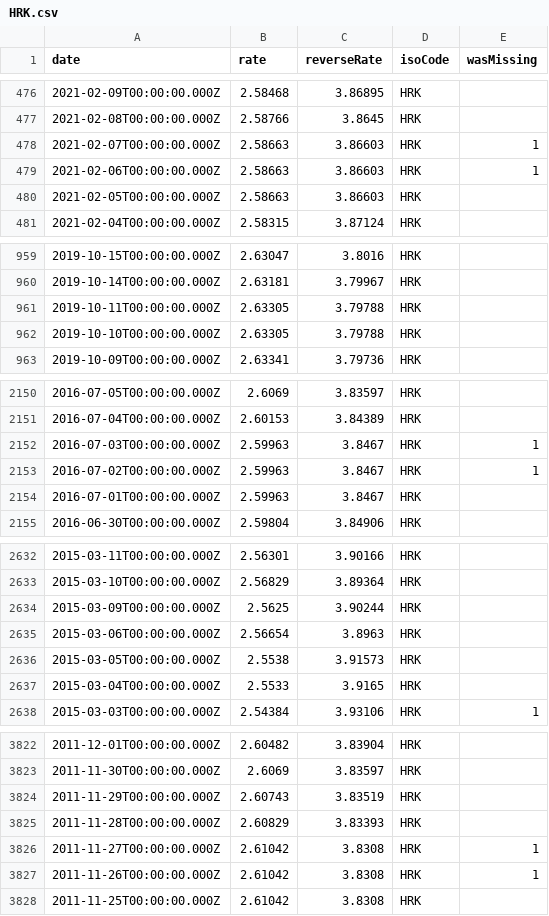
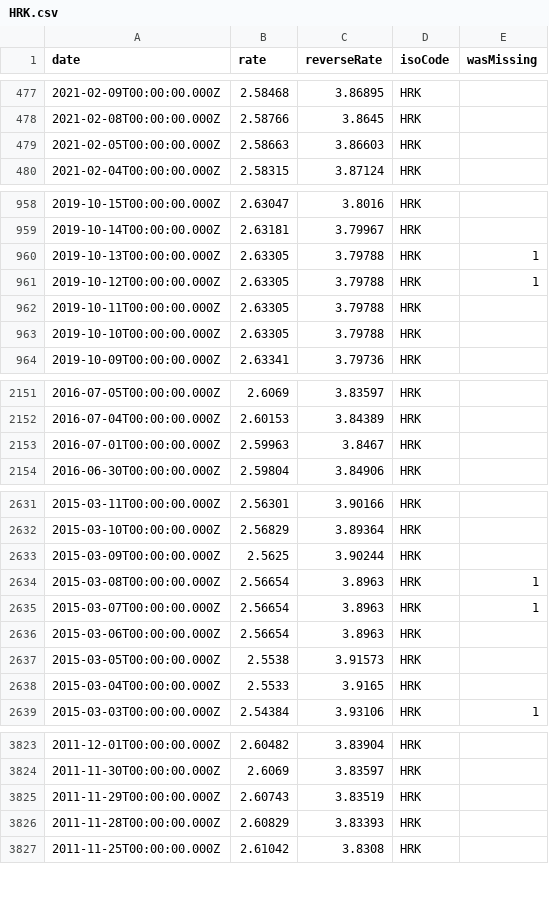
Before and after one commit to GeorgeSG/bnb-currency-exchange-rates, a CSV file: data/HRK.csv, drawn as a sheet; only a part is shown, gaps mark what is left out; removed rows and columns are numbered as before the commit, all else as after; the diff covers the shown part only; the diff names each change by its address in the sheet, - before the commit and + after, or states it on an @@ line.

```diff
--- a/data/HRK.csv
+++ b/data/HRK.csv
-row 478: 2021-02-07T00:00:00.000Z | 2.58663 | 3.86603 | HRK | 1
-row 479: 2021-02-06T00:00:00.000Z | 2.58663 | 3.86603 | HRK | 1
+row 960: 2019-10-13T00:00:00.000Z | 2.63305 | 3.79788 | HRK | 1
+row 961: 2019-10-12T00:00:00.000Z | 2.63305 | 3.79788 | HRK | 1
-row 2152: 2016-07-03T00:00:00.000Z | 2.59963 | 3.8467 | HRK | 1
-row 2153: 2016-07-02T00:00:00.000Z | 2.59963 | 3.8467 | HRK | 1
+row 2634: 2015-03-08T00:00:00.000Z | 2.56654 | 3.8963 | HRK | 1
+row 2635: 2015-03-07T00:00:00.000Z | 2.56654 | 3.8963 | HRK | 1
-row 3826: 2011-11-27T00:00:00.000Z | 2.61042 | 3.8308 | HRK | 1
-row 3827: 2011-11-26T00:00:00.000Z | 2.61042 | 3.8308 | HRK | 1
```
Also changed, not shown: 3 added rows elsewhere in this file, data/CYP.csv, data/ILS.csv, 39 other files.
